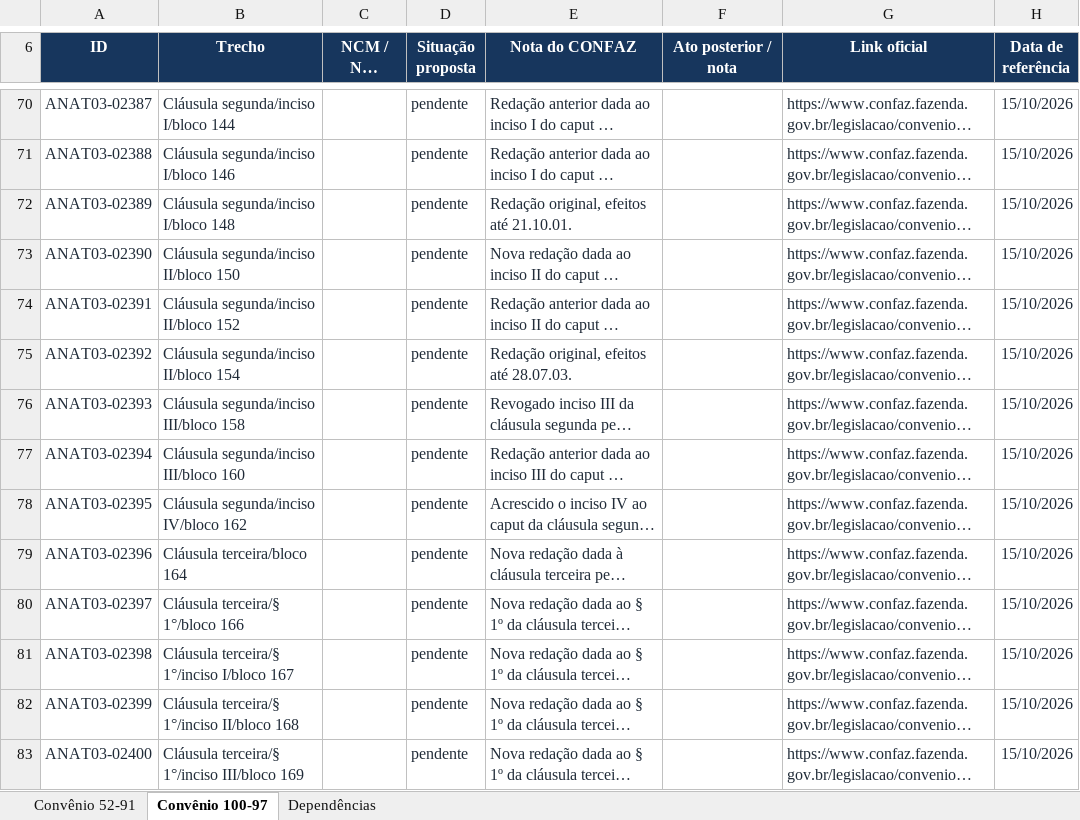
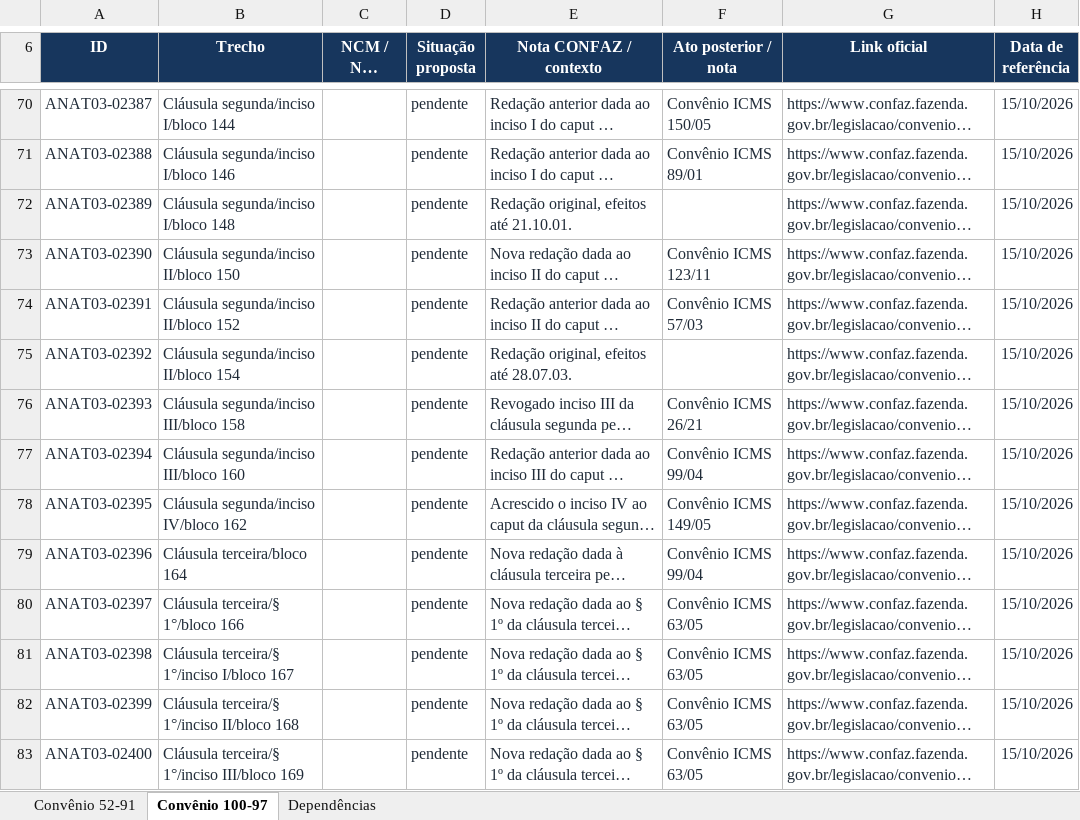
Before and after one commit to fabiojuniort-cyber/tribusca-control, an Excel workbook: docs/anat/anat-03-dossie-vigencia.xlsx, sheet Convênio 100-97, drawn as a sheet; only a part is shown, gaps mark what is left out; long unchanged cells end in …; values as stored, in another font and other column widths than the file's, no borders; conditional formats and table styles not drawn; the diff covers the shown part only; the diff names each change by its address in the sheet, - before the commit and + after, or states it on an @@ line.

Commit message:
docs(anat): conferir PDFs e corrigir associações de notas

```diff
--- a/docs/anat/anat-03-dossie-vigencia.xlsx (sheet Convênio 100-97)
+++ b/docs/anat/anat-03-dossie-vigencia.xlsx (sheet Convênio 100-97)
-E6: Nota do CONFAZ
+E6: Nota CONFAZ / contexto
-F70 (Ato posterior / nota): (empty)
+F70 (Ato posterior / nota): Convênio ICMS 150/05
-F71 (Ato posterior / nota): (empty)
+F71 (Ato posterior / nota): Convênio ICMS 89/01
-F73 (Ato posterior / nota): (empty)
+F73 (Ato posterior / nota): Convênio ICMS 123/11
-F74 (Ato posterior / nota): (empty)
+F74 (Ato posterior / nota): Convênio ICMS 57/03
-F76 (Ato posterior / nota): (empty)
+F76 (Ato posterior / nota): Convênio ICMS 26/21
-F77 (Ato posterior / nota): (empty)
+F77 (Ato posterior / nota): Convênio ICMS 99/04
-F78 (Ato posterior / nota): (empty)
+F78 (Ato posterior / nota): Convênio ICMS 149/05
-F79 (Ato posterior / nota): (empty)
+F79 (Ato posterior / nota): Convênio ICMS 99/04
-F80:F83 (Ato posterior / nota): (empty)
+F80:F83 (Ato posterior / nota): Convênio ICMS 63/05
```
Also changed, not shown: 133 edited cells elsewhere in this sheet, sheet Convênio 52-91, 16 other files.
